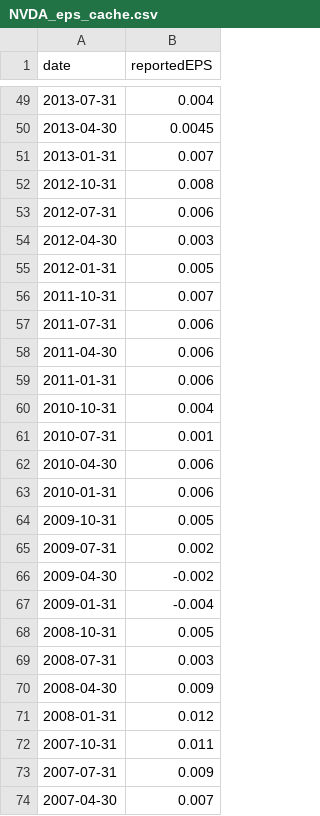
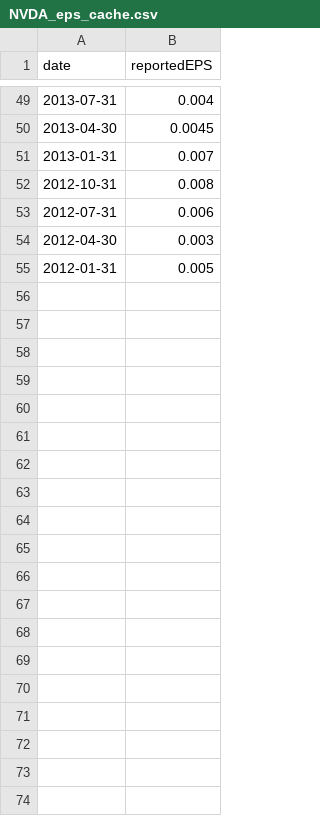
Before and after one commit to samuelliu30/PRIME_equity, a CSV file: cache/NVDA_eps_cache.csv, drawn as a sheet; only a part is shown, gaps mark what is left out; the diff covers the shown part only.

```diff
--- a/cache/NVDA_eps_cache.csv
+++ b/cache/NVDA_eps_cache.csv
@@ -55,20 +55 @@ date,reportedEPS
 2012-01-31,0.005
-2011-10-31,0.007
-2011-07-31,0.006
-2011-04-30,0.006
-2011-01-31,0.006
-2010-10-31,0.004
-2010-07-31,0.001
-2010-04-30,0.006
-2010-01-31,0.006
-2009-10-31,0.005
-2009-07-31,0.002
-2009-04-30,-0.002
-2009-01-31,-0.004
-2008-10-31,0.005
-2008-07-31,0.003
-2008-04-30,0.009
-2008-01-31,0.012
-2007-10-31,0.011
-2007-07-31,0.009
-2007-04-30,0.007
```
Also changed, not shown: 32 removed rows elsewhere in this file, cache/NVDA_income_statement_cache.csv, cache/NVDA_pe_ratio_cache.csv, 18 other files.
